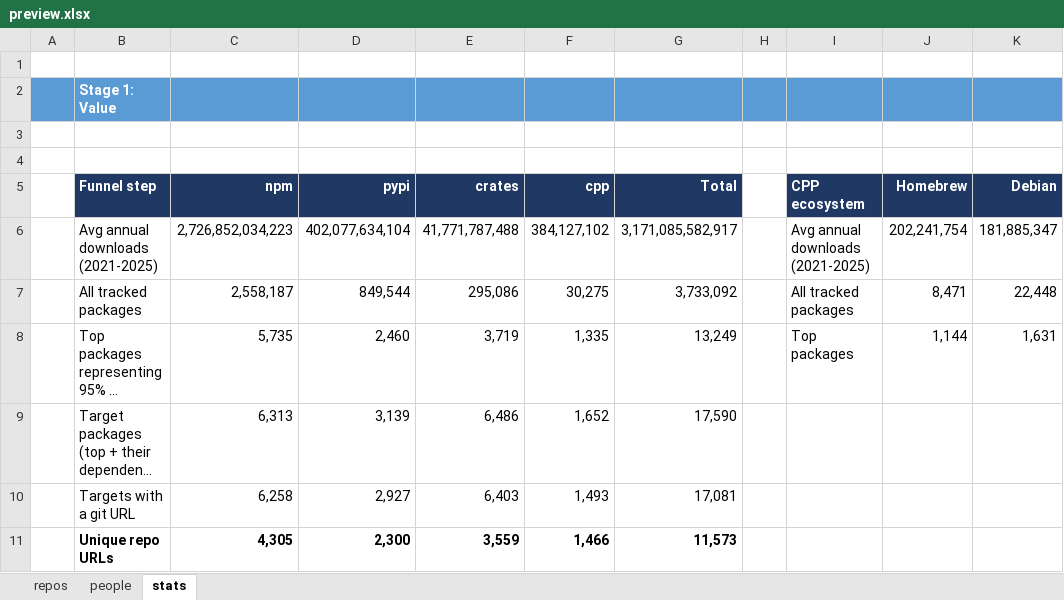
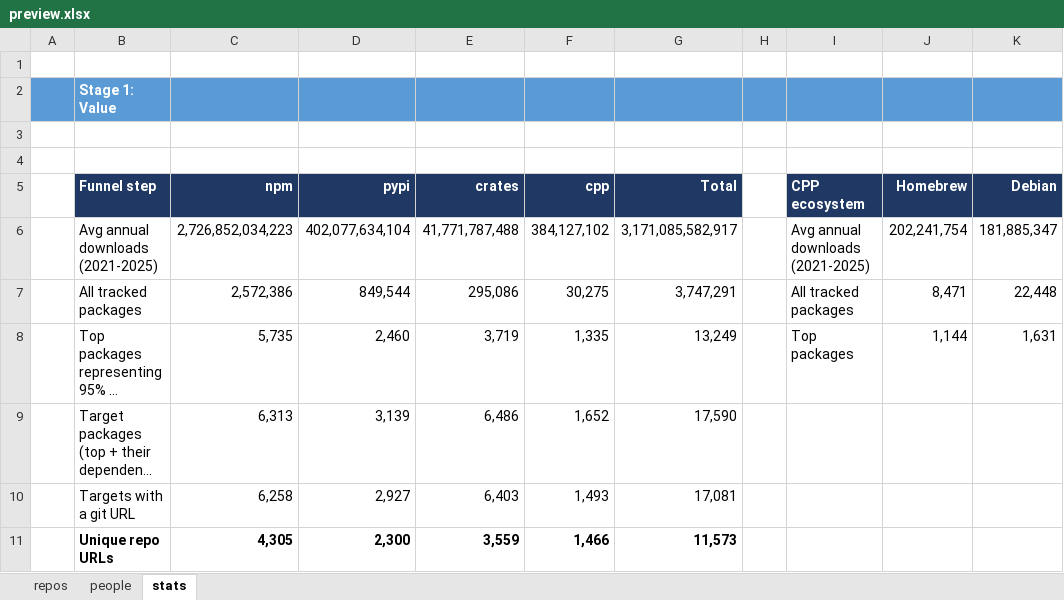
Before and after one commit to osendowment/model, an Excel workbook: data/preview/preview.xlsx, sheet stats, drawn as a sheet; only a part is shown; long unchanged cells end in …; values as stored, in another font and other column widths than the file's, no borders; the diff names each change by its address in the sheet, - before the commit and + after, or states it on an @@ line.

```diff
--- a/data/preview/preview.xlsx (sheet stats)
+++ b/data/preview/preview.xlsx (sheet stats)
-C7 (npm): 2,558,187
+C7 (npm): 2,572,386
-G7 (Total): 3,733,092
+G7 (Total): 3,747,291
```
Also changed, not shown: sheet repos, 2 other files.
